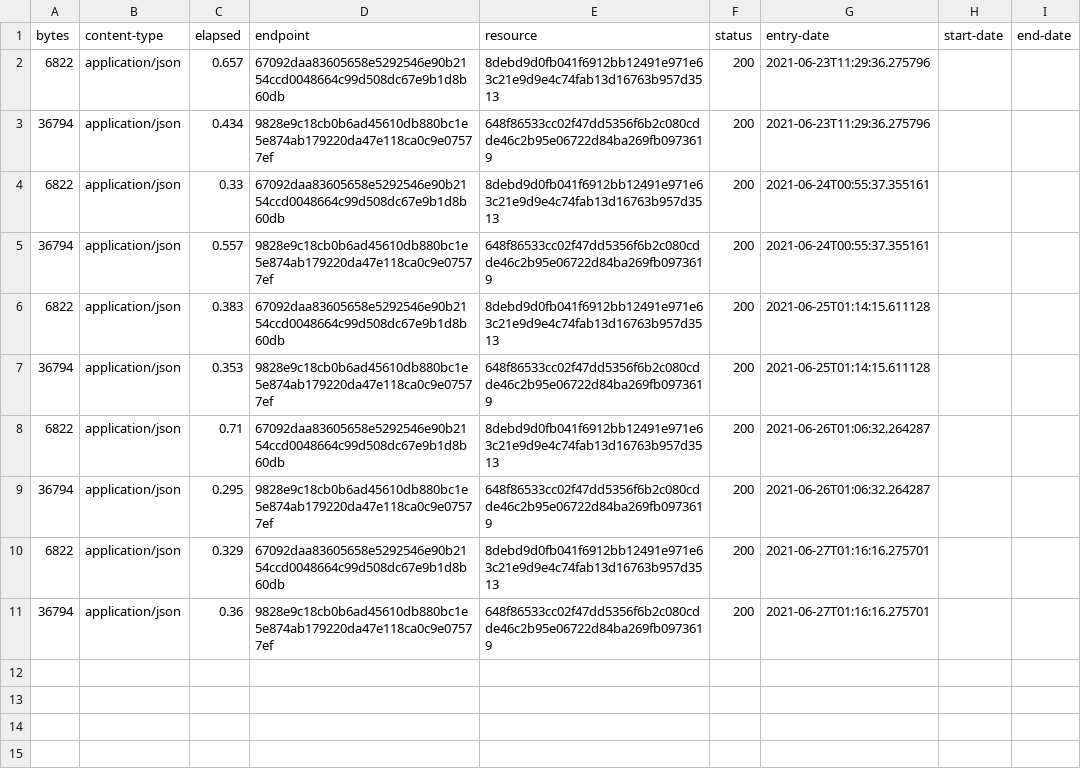
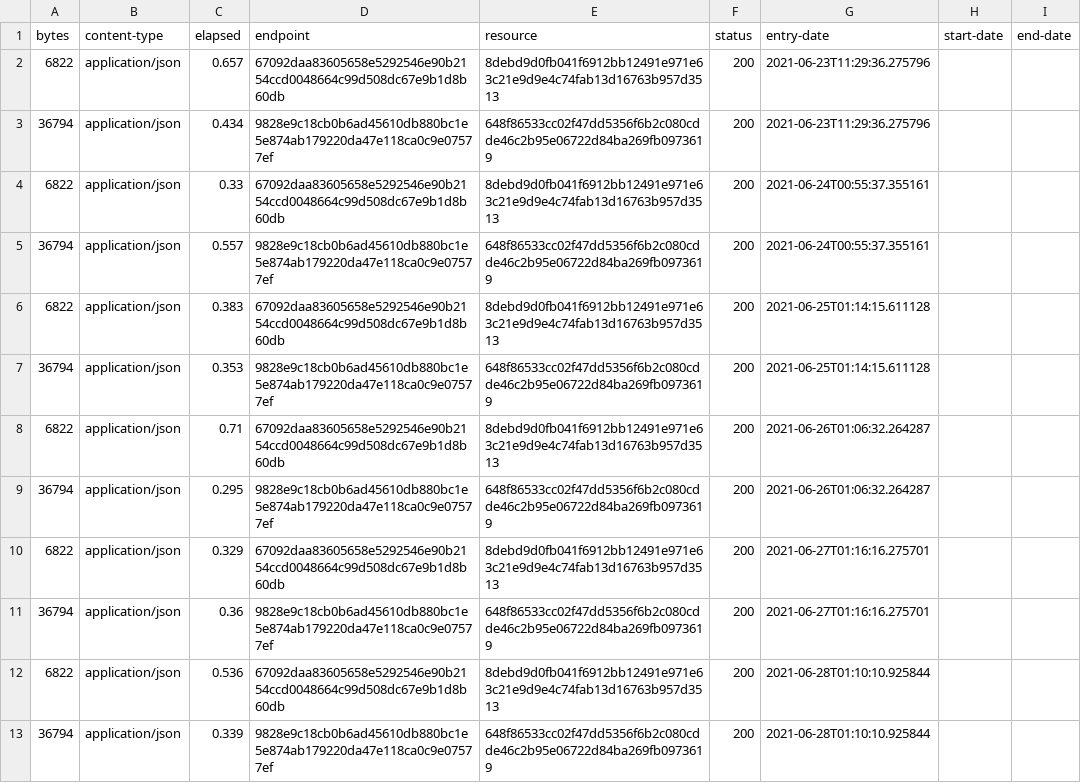
Before and after one commit to digital-land-attic/employment-allocation-collection, a CSV file: collection/log.csv, drawn as a sheet; the diff names each change by its address in the sheet, - before the commit and + after, or states it on an @@ line.

Commit message:
Collection 2021-06-28

```diff
--- a/collection/log.csv
+++ b/collection/log.csv
+row 12: 6822 | application/json | 0.536 | 67092daa83605658e5292546e90b2154ccd0048664c99d508dc67e9b1d8b60db | 8debd9d0fb041f6912bb12491e971e63c21e9d9e4c74fab13d16763b957d3513 | 200 | 2021-06-28T01:10:10.925844
+row 13: 36794 | application/json | 0.339 | 9828e9c18cb0b6ad45610db880bc1e5e874ab179220da47e118ca0c9e07577ef | 648f86533cc02f47dd5356f6b2c080cdde46c2b95e06722d84ba269fb0973619 | 200 | 2021-06-28T01:10:10.925844
```
